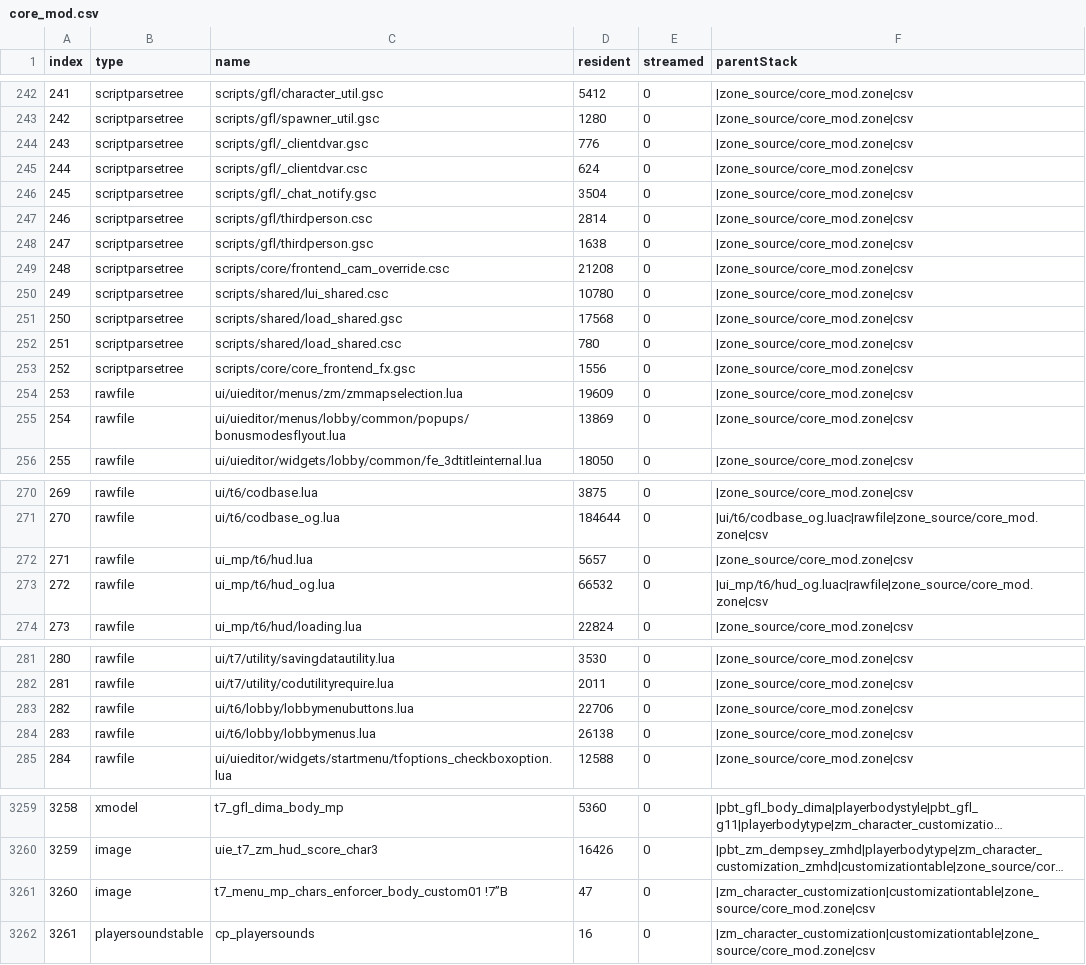
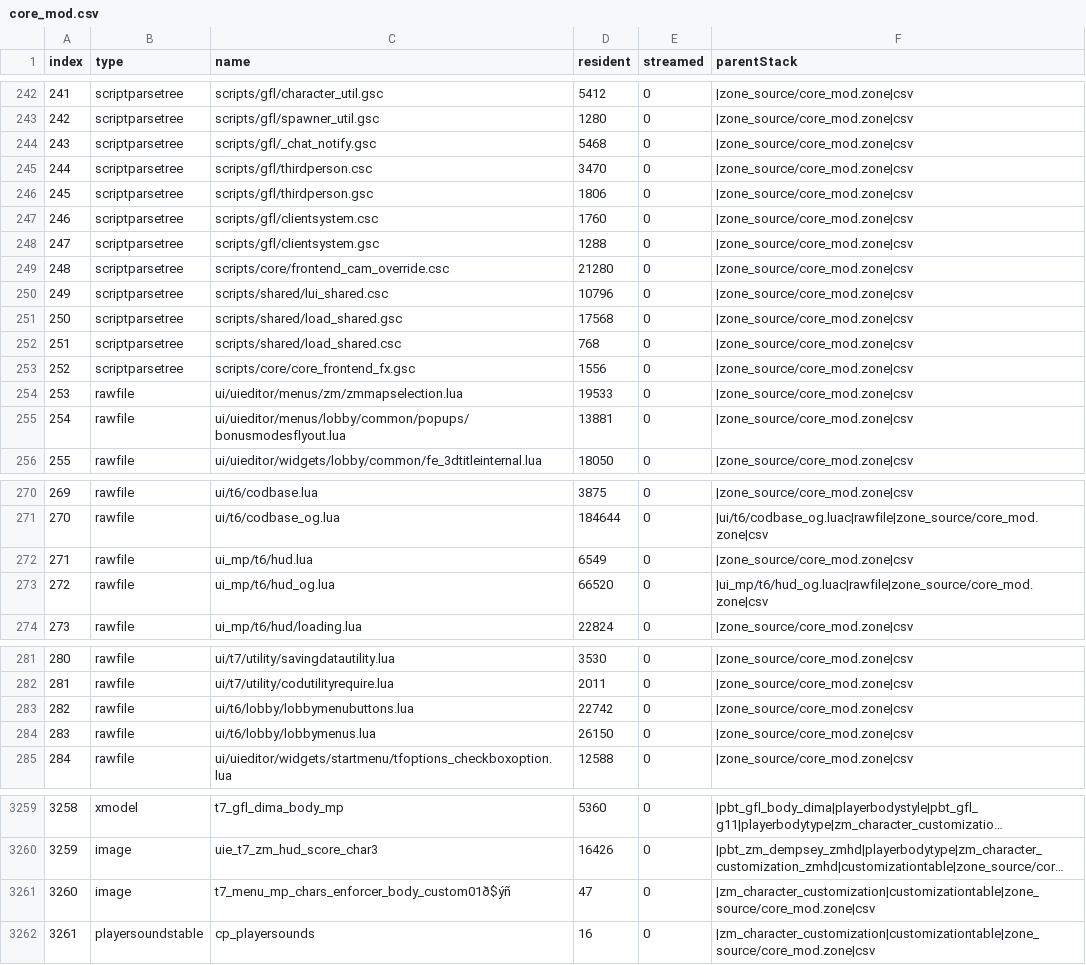
Before and after one commit to Loyalists/gflt7, a CSV file: mods/gfl/zone_source/all/assetinfo/core_mod.csv, drawn as a sheet; only a part is shown, gaps mark what is left out; long unchanged cells end in …; the diff names each change by its address in the sheet, - before the commit and + after, or states it on an @@ line.

Commit message:
add clientsystem

```diff
--- a/mods/gfl/zone_source/all/assetinfo/core_mod.csv
+++ b/mods/gfl/zone_source/all/assetinfo/core_mod.csv
-C244 (name): scripts/gfl/_clientdvar.gsc
+C244 (name): scripts/gfl/_chat_notify.gsc
-D244 (resident): 776
+D244 (resident): 5468
-C245 (name): scripts/gfl/_clientdvar.csc
+C245 (name): scripts/gfl/thirdperson.csc
-D245 (resident): 624
+D245 (resident): 3470
-C246 (name): scripts/gfl/_chat_notify.gsc
+C246 (name): scripts/gfl/thirdperson.gsc
-D246 (resident): 3504
+D246 (resident): 1806
-C247 (name): scripts/gfl/thirdperson.csc
+C247 (name): scripts/gfl/clientsystem.csc
-D247 (resident): 2814
+D247 (resident): 1760
-C248 (name): scripts/gfl/thirdperson.gsc
+C248 (name): scripts/gfl/clientsystem.gsc
-D248 (resident): 1638
+D248 (resident): 1288
-D249 (resident): 21208
+D249 (resident): 21280
-D250 (resident): 10780
+D250 (resident): 10796
-D252 (resident): 780
+D252 (resident): 768
-D254 (resident): 19609
+D254 (resident): 19533
-D255 (resident): 13869
+D255 (resident): 13881
-D272 (resident): 5657
+D272 (resident): 6549
-D273 (resident): 66532
+D273 (resident): 66520
-D283 (resident): 22706
+D283 (resident): 22742
-D284 (resident): 26138
+D284 (resident): 26150
-C3261 (name): t7_menu_mp_chars_enforcer_body_custom01 !7”B
+C3261 (name): t7_menu_mp_chars_enforcer_body_custom01ð$ýñ
```
Also changed, not shown: mods/gfl/zone_source/all/assetinfo/zm_mod.csv, mods/gfl/zone_source/all/assetlist/core_mod.csv, 21 other files.
